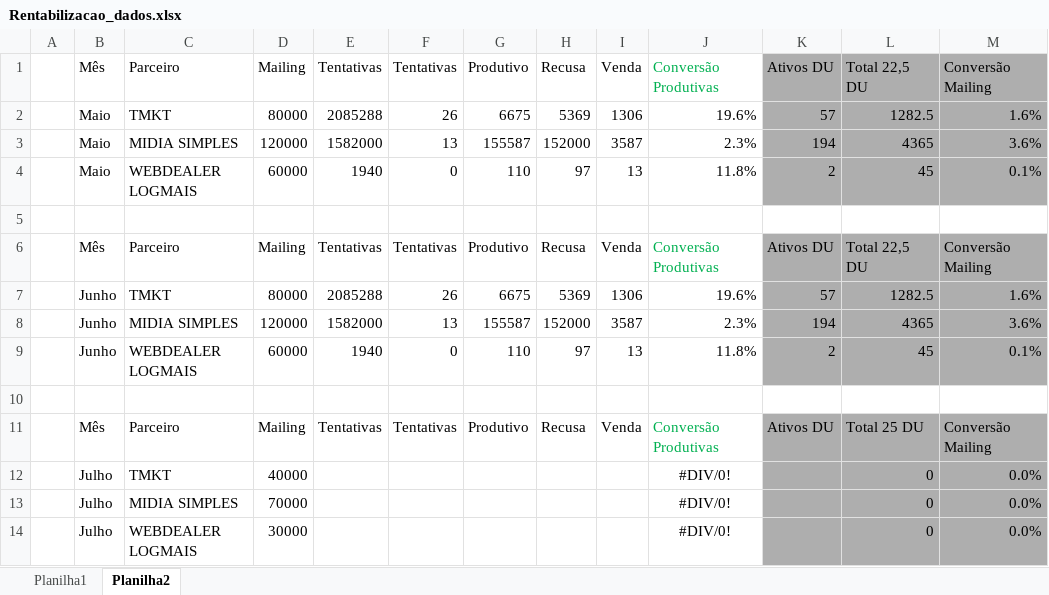
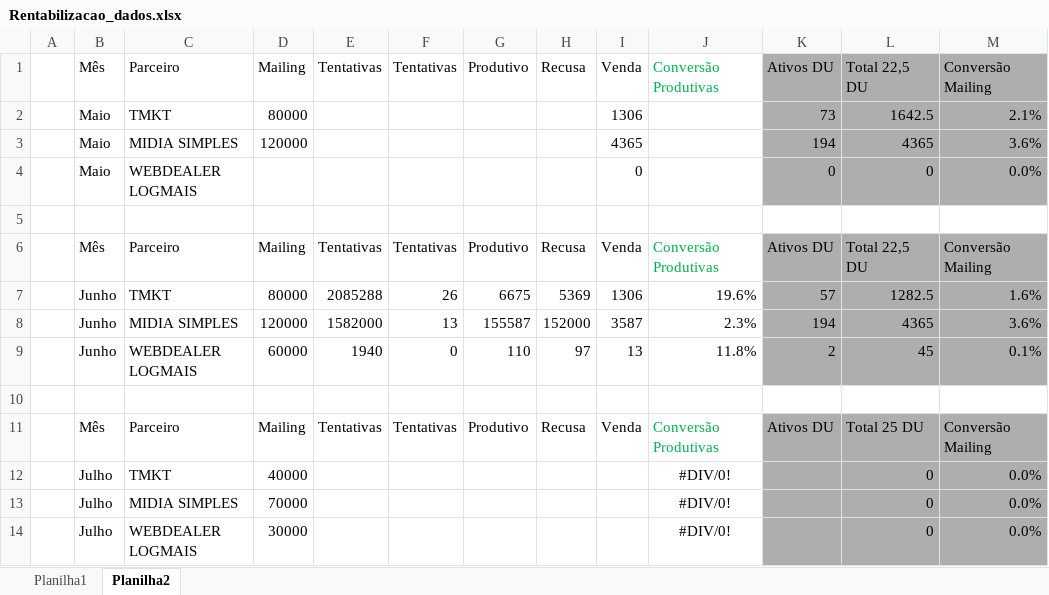
Before and after one commit to keityguimaraes-netizen/Rentabilizacao, an Excel workbook: dados/Rentabilizacao_dados.xlsx, sheet Planilha2, drawn as a sheet; values as stored, in another font and other column widths than the file's, no borders; removed rows and columns are numbered as before the commit, all else as after; the diff names each change by its address in the sheet, - before the commit and + after, or states it on an @@ line.

Commit message:
Add files via upload

```diff
--- a/dados/Rentabilizacao_dados.xlsx (sheet Planilha2)
+++ b/dados/Rentabilizacao_dados.xlsx (sheet Planilha2)
-row 2:  | Maio | TMKT | 80000 | 2085288 | 26 | 6675 | 5369 | 1306 | 19.6% | 57 | 1282.5 | 1.6%
-row 3:  | Maio | MIDIA SIMPLES | 120000 | 1582000 | 13 | 155587 | 152000 | 3587 | 2.3% | 194 | 4365 | 3.6%
-row 4:  | Maio | WEBDEALER LOGMAIS | 60000 | 1940 | 0 | 110 | 97 | 13 | 11.8% | 2 | 45 | 0.1%
+row 2:  | Maio | TMKT | 80000 |  |  |  |  | 1306 |  | 73 | 1642.5 | 2.1%
+row 3:  | Maio | MIDIA SIMPLES | 120000 |  |  |  |  | 4365 |  | 194 | 4365 | 3.6%
+row 4:  | Maio | WEBDEALER LOGMAIS |  |  |  |  |  | 0 |  | 0 | 0 | 0.0%
```
